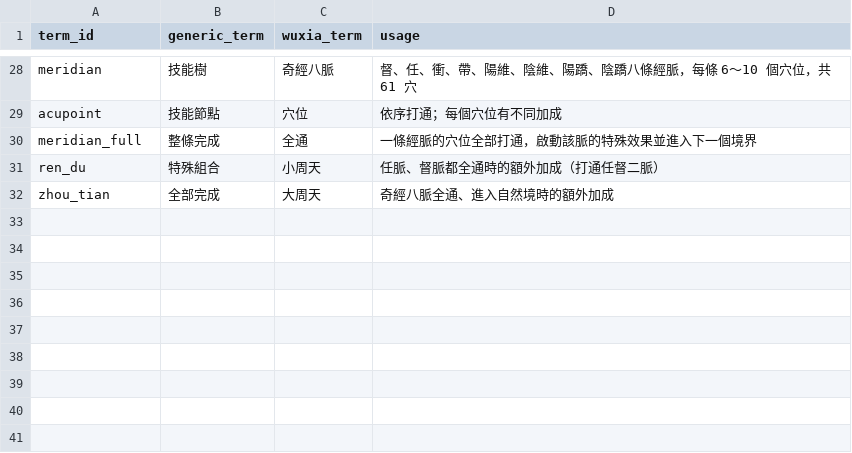
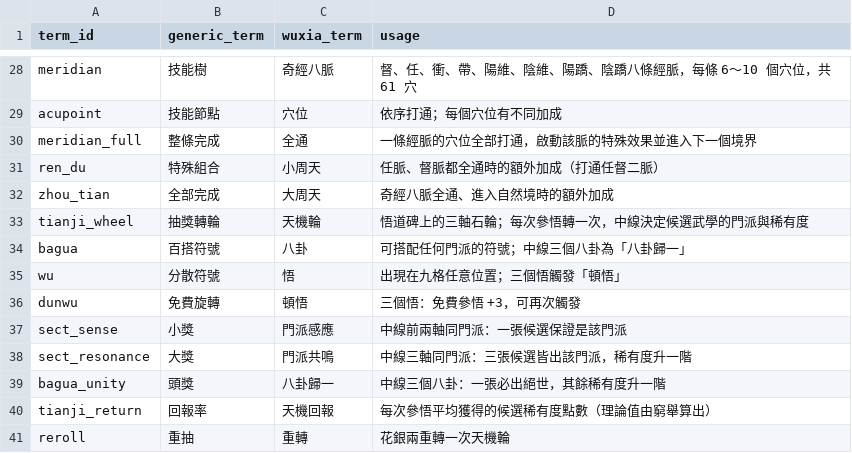
Before and after one commit to Benny021018/wuxia-rogue, a CSV file: data/terminology.csv, drawn as a sheet; only a part is shown, gaps mark what is left out.

```diff
--- a/data/terminology.csv
+++ b/data/terminology.csv
@@ -32 +32,10 @@ ren_du,特殊組合,小周天,任脈、督脈都全通時的額外加成（打
 zhou_tian,全部完成,大周天,奇經八脈全通、進入自然境時的額外加成
+tianji_wheel,抽獎轉輪,天機輪,悟道碑上的三軸石輪；每次參悟轉一次，中線決定候選武學的門派與稀有度
+bagua,百搭符號,八卦,可搭配任何門派的符號；中線三個八卦為「八卦歸一」
+wu,分散符號,悟,出現在九格任意位置；三個悟觸發「頓悟」
+dunwu,免費旋轉,頓悟,三個悟：免費參悟 +3，可再次觸發
+sect_sense,小獎,門派感應,中線前兩軸同門派：一張候選保證是該門派
+sect_resonance,大獎,門派共鳴,中線三軸同門派：三張候選皆出該門派，稀有度升一階
+bagua_unity,頭獎,八卦歸一,中線三個八卦：一張必出絕世，其餘稀有度升一階
+tianji_return,回報率,天機回報,每次參悟平均獲得的候選稀有度點數（理論值由窮舉算出）
+reroll,重抽,重轉,花銀兩重轉一次天機輪
```
Also changed, not shown: 25 other files.
